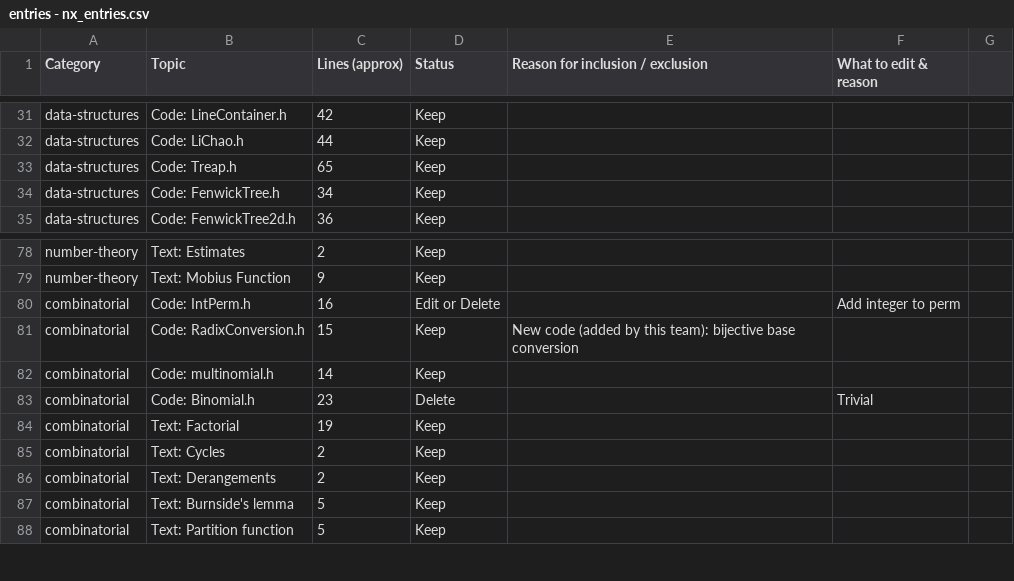
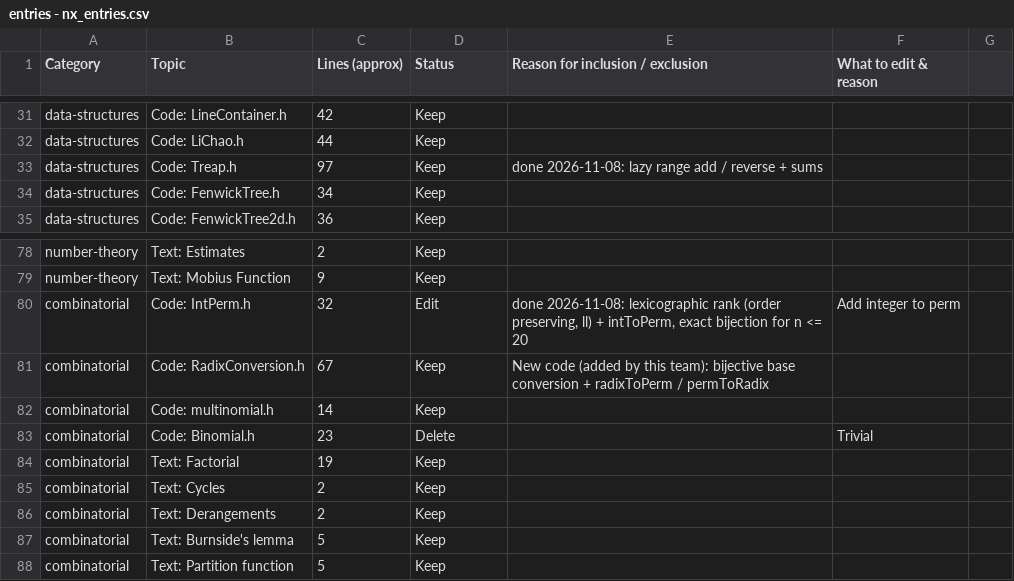
Before and after one commit to Marszpace/icpc-template, a CSV file: entries - nx_entries.csv, drawn as a sheet; only a part is shown, gaps mark what is left out.

```diff
--- a/entries - nx_entries.csv
+++ b/entries - nx_entries.csv
@@ -32,3 +32,3 @@ data-structures,Code: LineContainer.h,42,Keep,,,
 data-structures,Code: LiChao.h,44,Keep,,,
-data-structures,Code: Treap.h,65,Keep ,,,
+data-structures,Code: Treap.h,97,Keep ,done 2026-11-08: lazy range add / reverse + sums,,
 data-structures,Code: FenwickTree.h,34,Keep,,,
@@ -79,4 +79,4 @@ number-theory,Text: Estimates,2,Keep,,,
 number-theory,Text: Mobius Function,9,Keep,,,
-combinatorial,Code: IntPerm.h,16,Edit or Delete,,Add integer to perm,
-combinatorial,Code: RadixConversion.h,15,Keep,New code (added by this team): bijective base conversion,,
+combinatorial,Code: IntPerm.h,32,Edit,"done 2026-11-08: lexicographic rank (order preserving, ll) + intToPerm, exact bijection for n <= 20",Add integer to perm,
+combinatorial,Code: RadixConversion.h,67,Keep,New code (added by this team): bijective base conversion + radixToPerm / permToRadix,,
 combinatorial,Code: multinomial.h,14,Keep,,,
```
Also changed, not shown: 5 other files.
